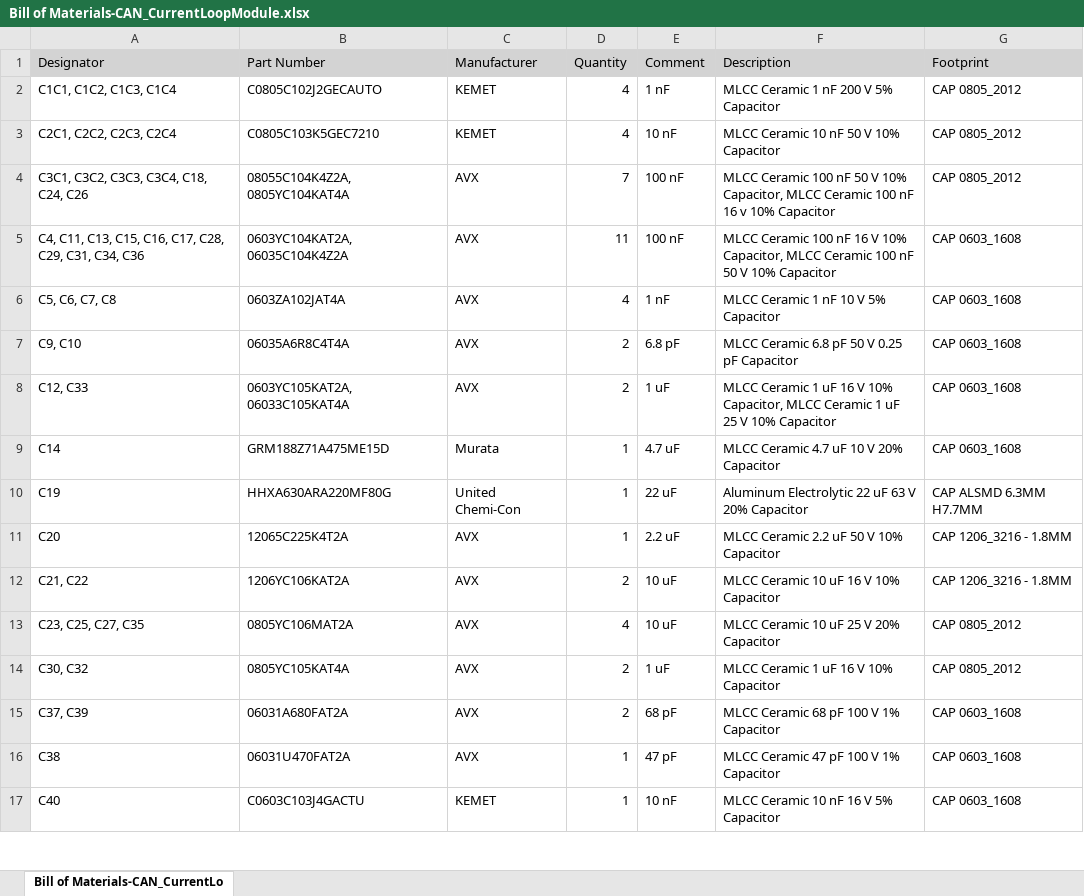
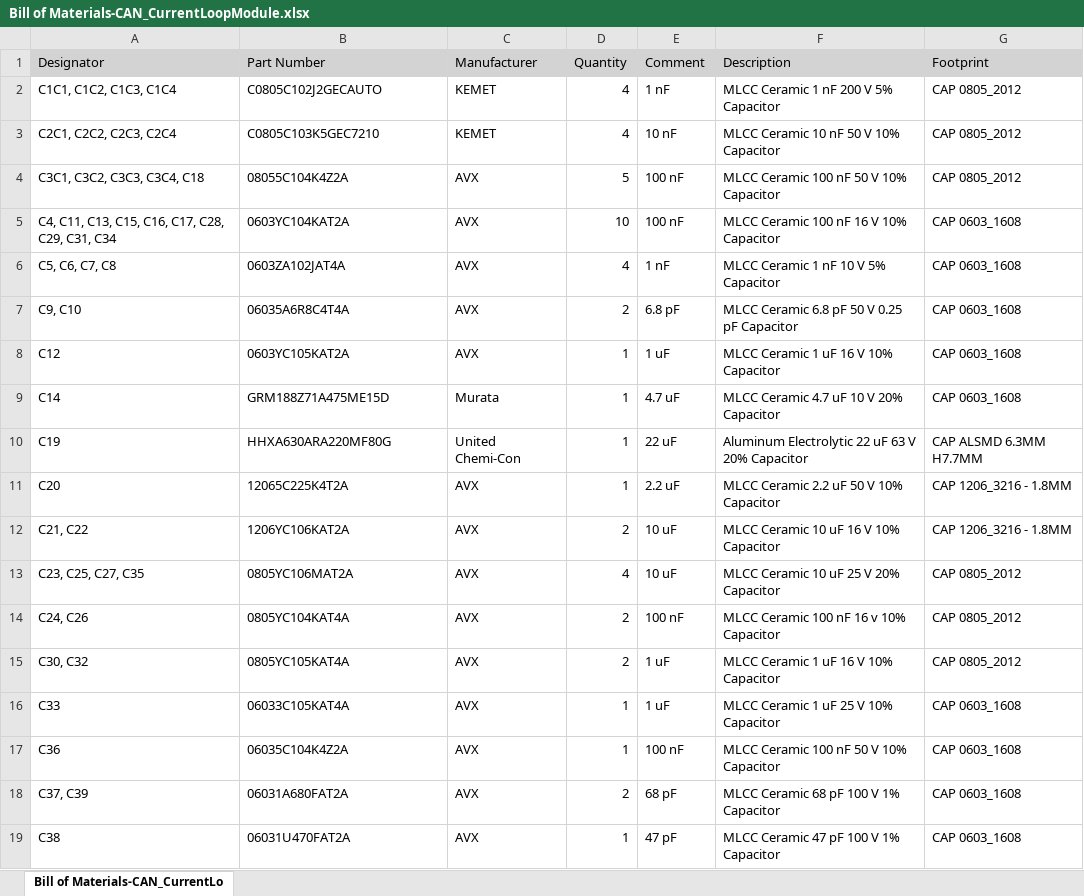
Before and after one commit to pablintino/AnalogIO-CAN-HW, an Excel workbook: Fabrication/BOM/Bill of Materials-CAN_CurrentLoopModule.xlsx, sheet Bill of Materials-CAN_CurrentLo, drawn as a sheet; only a part is shown; the shorter side is filled out with more unchanged rows; values as stored, in another font and other column widths than the file's, no borders; the diff names each change by its address in the sheet, - before the commit and + after, or states it on an @@ line.

Commit message:
Fixed BOM format in order to group components only by their part number

```diff
--- a/Fabrication/BOM/Bill of Materials-CAN_CurrentLoopModule.xlsx (sheet Bill of Materials-CAN_CurrentLo)
+++ b/Fabrication/BOM/Bill of Materials-CAN_CurrentLoopModule.xlsx (sheet Bill of Materials-CAN_CurrentLo)
-A4 (Designator): C3C1, C3C2, C3C3, C3C4, C18, C24, C26
+A4 (Designator): C3C1, C3C2, C3C3, C3C4, C18
-B4 (Part Number): 08055C104K4Z2A, 0805YC104KAT4A
+B4 (Part Number): 08055C104K4Z2A
-D4 (Quantity): 7
+D4 (Quantity): 5
-F4 (Description): …V 10% Capacitor, MLCC Ceramic 100 nF 16 v 10% Capacitor
+F4 (Description): …V 10% Capacitor
-A5 (Designator): …C29, C31, C34, C36
+A5 (Designator): …C29, C31, C34
-B5 (Part Number): 0603YC104KAT2A, 06035C104K4Z2A
+B5 (Part Number): 0603YC104KAT2A
-D5 (Quantity): 11
+D5 (Quantity): 10
-F5 (Description): …V 10% Capacitor, MLCC Ceramic 100 nF 50 V 10% Capacitor
+F5 (Description): …V 10% Capacitor
-A8 (Designator): C12, C33
+A8 (Designator): C12
-B8 (Part Number): 0603YC105KAT2A, 06033C105KAT4A
+B8 (Part Number): 0603YC105KAT2A
-D8 (Quantity): 2
+D8 (Quantity): 1
-F8 (Description): …V 10% Capacitor, MLCC Ceramic 1 uF 25 V 10% Capacitor
+F8 (Description): …V 10% Capacitor
+row 14: C24, C26 | 0805YC104KAT4A | AVX | 2 | 100 nF | MLCC Ceramic 100 nF 16 v 10% Capacitor | CAP 0805_2012
+row 16: C33 | 06033C105KAT4A | AVX | 1 | 1 uF | MLCC Ceramic 1 uF 25 V 10% Capacitor | CAP 0603_1608
+row 17: C36 | 06035C104K4Z2A | AVX | 1 | 100 nF | MLCC Ceramic 100 nF 50 V 10% Capacitor | CAP 0603_1608
```
Also changed, not shown: 2 other files.
